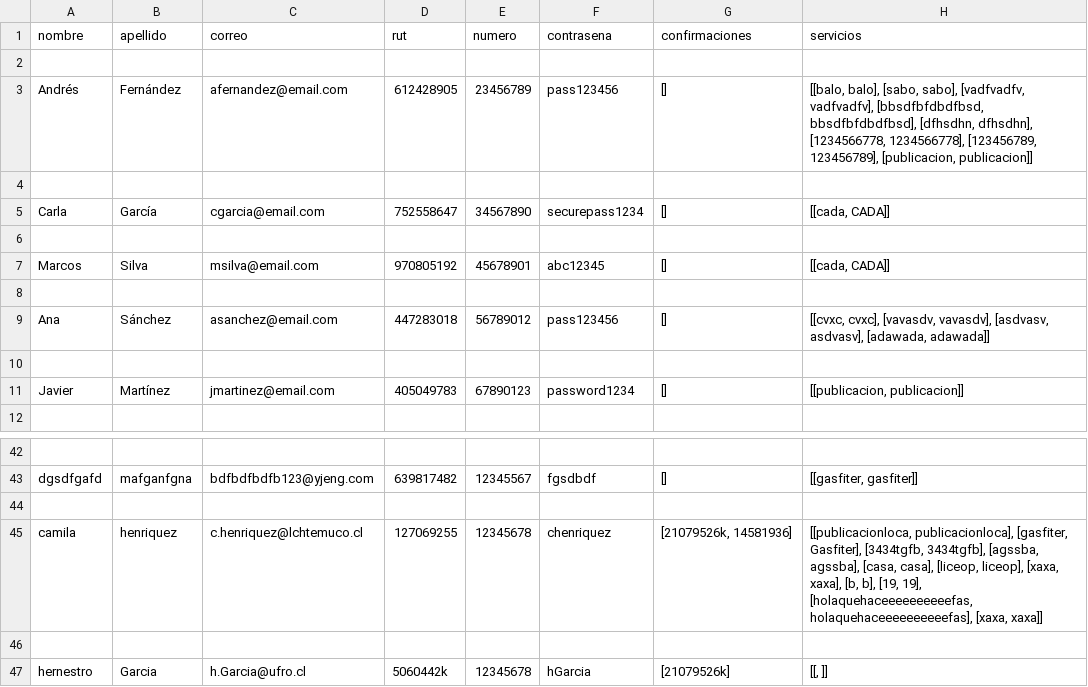
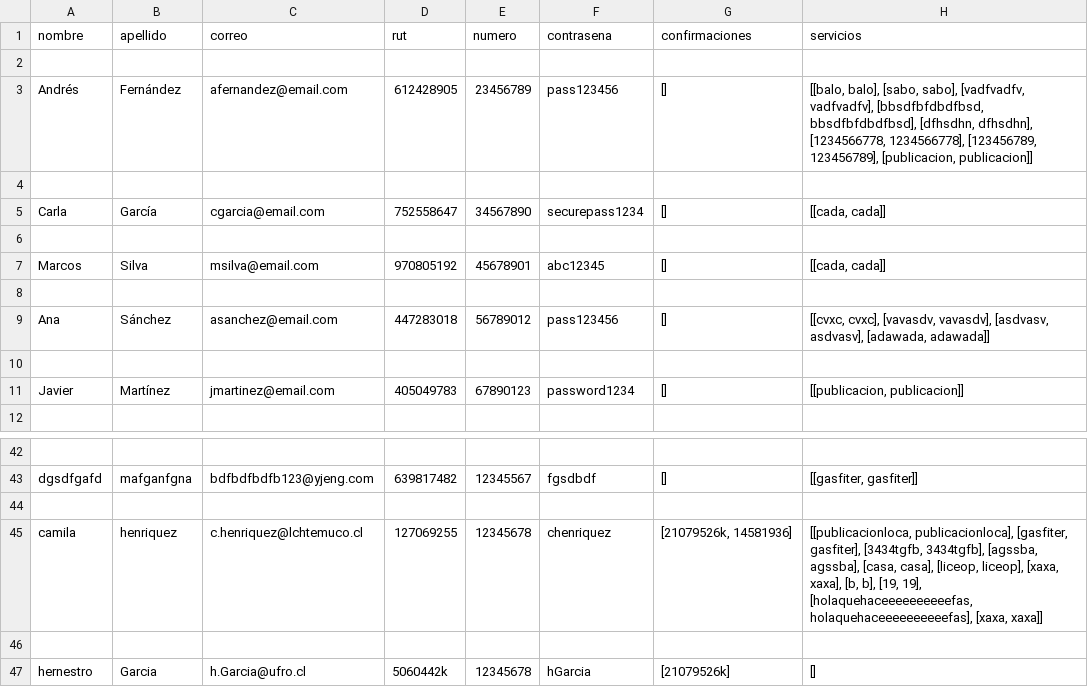
Before and after one commit to Tartatamudo/ProyectoProgOrientadaObjetos, a CSV file: compradores.csv, drawn as a sheet; only a part is shown, gaps mark what is left out; the diff covers the shown part only.

Commit message:
ventana crearPublicacion

```diff
--- a/compradores.csv
+++ b/compradores.csv
@@ -4,5 +4,5 @@ Andrés;Fernández;afernandez@email.com;612428905;23456789;pass123456;[];[[balo,
 
-Carla;García;cgarcia@email.com;752558647;34567890;securepass1234;[];[[cada, CADA]];
+Carla;García;cgarcia@email.com;752558647;34567890;securepass1234;[];[[cada, cada]];
 
-Marcos;Silva;msilva@email.com;970805192;45678901;abc12345;[];[[cada, CADA]];
+Marcos;Silva;msilva@email.com;970805192;45678901;abc12345;[];[[cada, cada]];
 
@@ -44,4 +44,4 @@ dgsdfgafd;mafganfgna;bdfbdfbdfb123@yjeng.com;639817482;12345567;fgsdbdf;[];[[gas
 
-camila;henriquez;c.henriquez@lchtemuco.cl;127069255;12345678;chenriquez;[21079526k, 14581936];[[publicacionloca, publicacionloca], [gasfiter, Gasfiter], [3434tgfb, 3434tgfb], [agssba, agssba], [casa, casa], [liceop, liceop], [xaxa, xaxa], [b, b], [19, 19], [holaquehaceeeeeeeeeefas, holaquehaceeeeeeeeeefas], [xaxa, xaxa]];
+camila;henriquez;c.henriquez@lchtemuco.cl;127069255;12345678;chenriquez;[21079526k, 14581936];[[publicacionloca, publicacionloca], [gasfiter, gasfiter], [3434tgfb, 3434tgfb], [agssba, agssba], [casa, casa], [liceop, liceop], [xaxa, xaxa], [b, b], [19, 19], [holaquehaceeeeeeeeeefas, holaquehaceeeeeeeeeefas], [xaxa, xaxa]];
 
-hernestro;Garcia;h.Garcia@ufro.cl;5060442k;12345678;hGarcia;[21079526k];[[, ]];
+hernestro;Garcia;h.Garcia@ufro.cl;5060442k;12345678;hGarcia;[21079526k];[];
```
Also changed, not shown: 13 edited cells elsewhere in this file, 5 other files.
